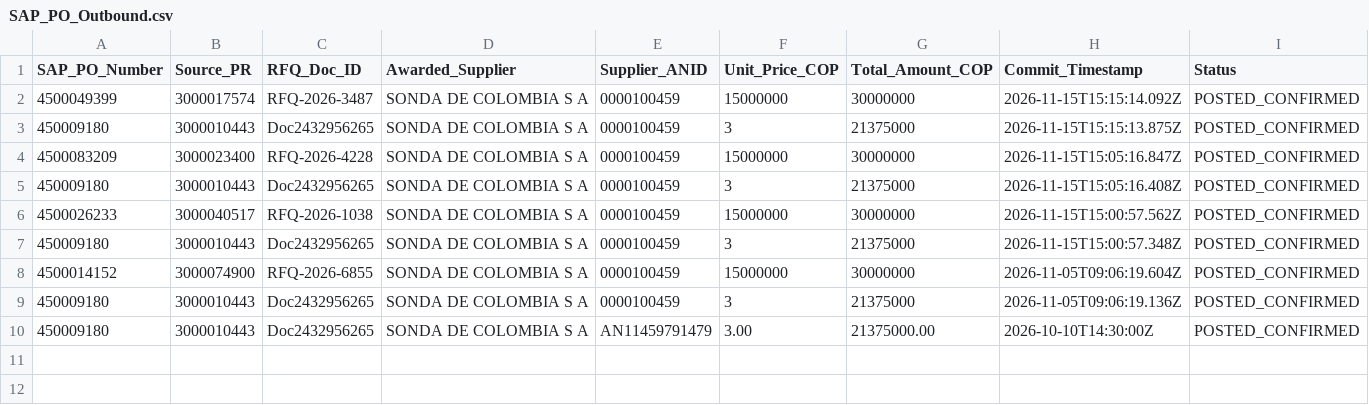
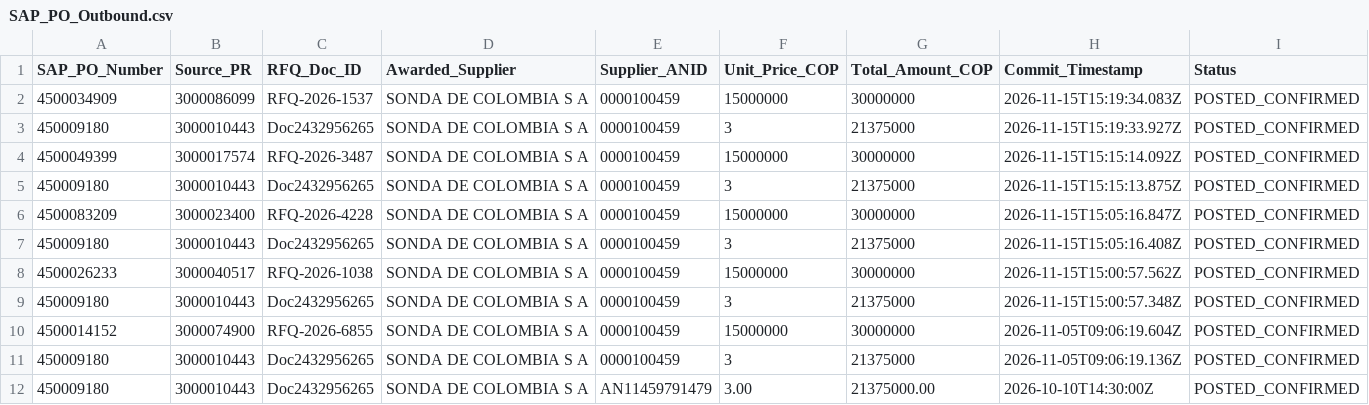
Before and after one commit to SWAYAMPATEL30/Alpek_Demo, a CSV file: data/SAP_PO_Outbound.csv, drawn as a sheet; the diff names each change by its address in the sheet, - before the commit and + after, or states it on an @@ line.

```diff
--- a/data/SAP_PO_Outbound.csv
+++ b/data/SAP_PO_Outbound.csv
+row 2: 4500034909 | 3000086099 | RFQ-2026-1537 | SONDA DE COLOMBIA S A | 0000100459 | 15000000 | 30000000 | 2026-11-15T15:19:34.083Z | POSTED_CONFIRMED
+row 3: 450009180 | 3000010443 | Doc2432956265 | SONDA DE COLOMBIA S A | 0000100459 | 3 | 21375000 | 2026-11-15T15:19:33.927Z | POSTED_CONFIRMED
```
Also changed, not shown: data/SAP_PR_Inbound.csv, 2 other files.
